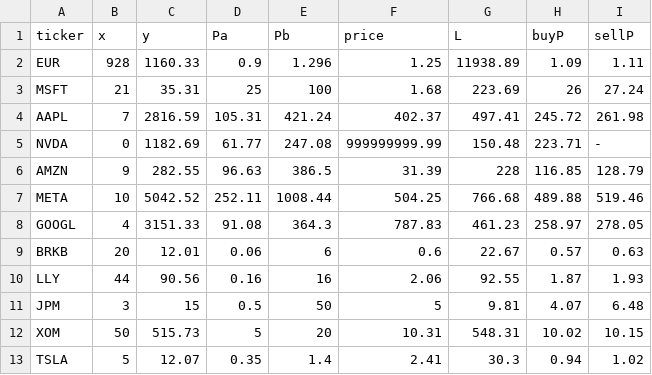
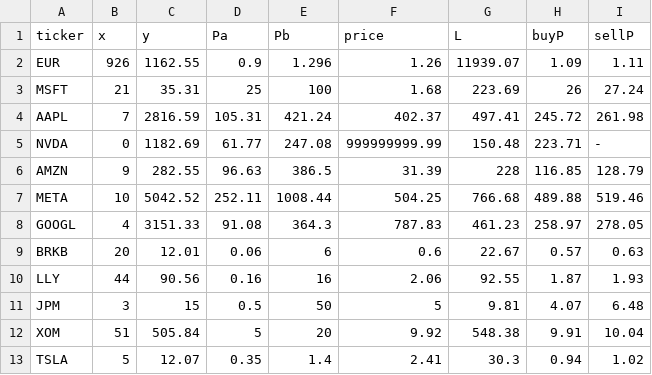
Before and after one commit to Cepumins/LPM, a CSV file: backend/stocks.csv, drawn as a sheet.

```diff
--- a/backend/stocks.csv
+++ b/backend/stocks.csv
@@ -1,3 +1,3 @@
 "ticker","x","y","Pa","Pb","price","L","buyP","sellP"
-"EUR","928","1160.33","0.9","1.296","1.25","11938.89","1.09","1.11"
+"EUR","926","1162.55","0.9","1.296","1.26","11939.07","1.09","1.11"
 "MSFT","21","35.31","25","100","1.68","223.69","26","27.24"
@@ -11,3 +11,3 @@
 "JPM","3","15","0.5","50","5","9.81","4.07","6.48"
-"XOM","50","515.73","5","20","10.31","548.31","10.02","10.15"
+"XOM","51","505.84","5","20","9.92","548.38","9.91","10.04"
 "TSLA","5","12.07","0.35","1.4","2.41","30.3","0.94","1.02"
```
Also changed, not shown: backend/orders/users/7.csv, backend/sorted_stock_info.csv, 11 other files.
